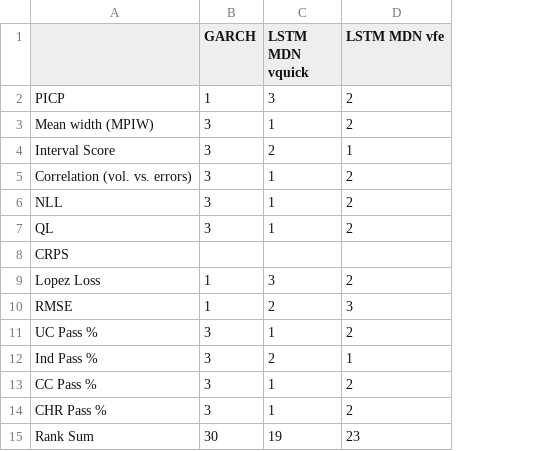
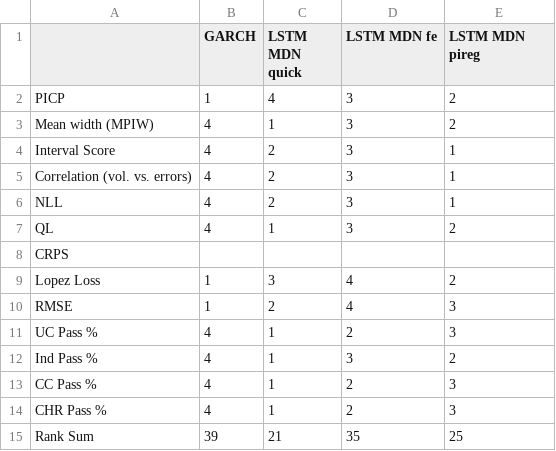
Before and after one commit to tjespe/master, a CSV file: Code/results/comp_rankings_stocks.csv, drawn as a sheet; addresses are those after the commit; the diff names each change by its address in the sheet, - before the commit and + after, or states it on an @@ line.

```diff
--- a/Code/results/comp_rankings_stocks.csv
+++ b/Code/results/comp_rankings_stocks.csv
+column D (LSTM MDN fe), rows 2-15: 3 | 3 | 3 | 3 | 3 | 3 |  | 4 | 4 | 2 | 3 | 2 | 2 | 35
-C1: LSTM MDN vquick
+C1: LSTM MDN quick
-E1: LSTM MDN vfe
+E1: LSTM MDN pireg
-C2 (LSTM MDN quick): 3
+C2 (LSTM MDN quick): 4
-B3:B7 (GARCH): 3
+B3:B7 (GARCH): 4
-C5:C6 (LSTM MDN quick): 1
+C5:C6 (LSTM MDN quick): 2
-E5:E6 (LSTM MDN pireg): 2
+E5:E6 (LSTM MDN pireg): 1
-B11:B14 (GARCH): 3
+B11:B14 (GARCH): 4
-E11 (LSTM MDN pireg): 2
+E11 (LSTM MDN pireg): 3
-C12 (LSTM MDN quick): 2
+C12 (LSTM MDN quick): 1
-E12 (LSTM MDN pireg): 1
+E12 (LSTM MDN pireg): 2
-E13:E14 (LSTM MDN pireg): 2
+E13:E14 (LSTM MDN pireg): 3
-B15 (GARCH): 30
+B15 (GARCH): 39
-C15 (LSTM MDN quick): 19
+C15 (LSTM MDN quick): 21
-E15 (LSTM MDN pireg): 23
+E15 (LSTM MDN pireg): 25
```
Also changed, not shown: Code/results/comp_results_stocks.csv, 2 other files.
